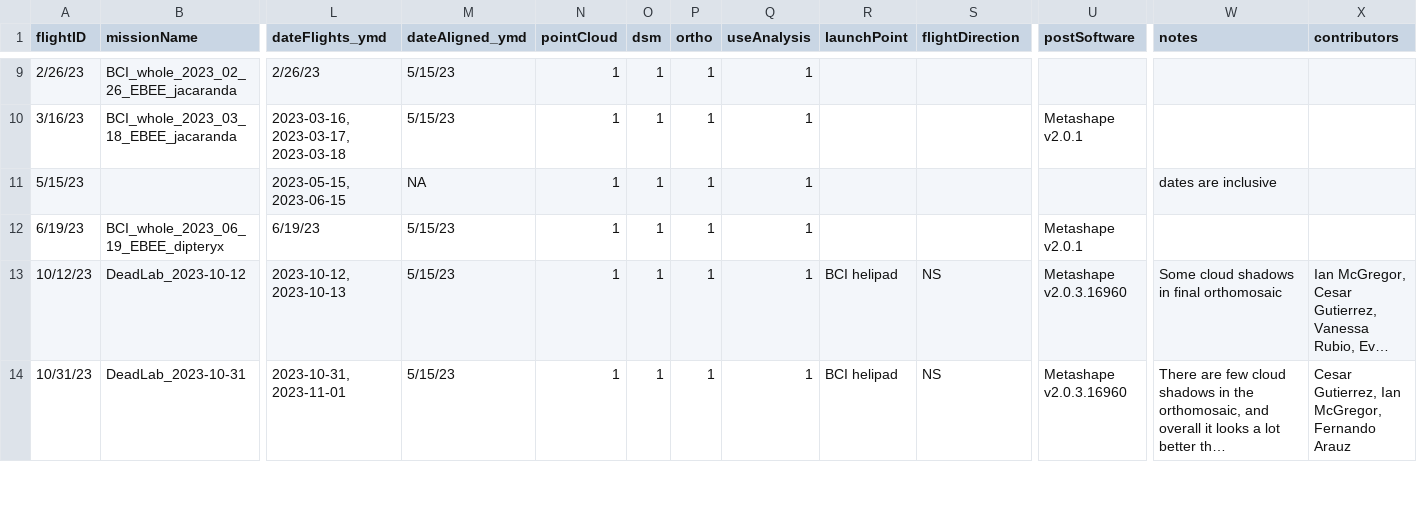
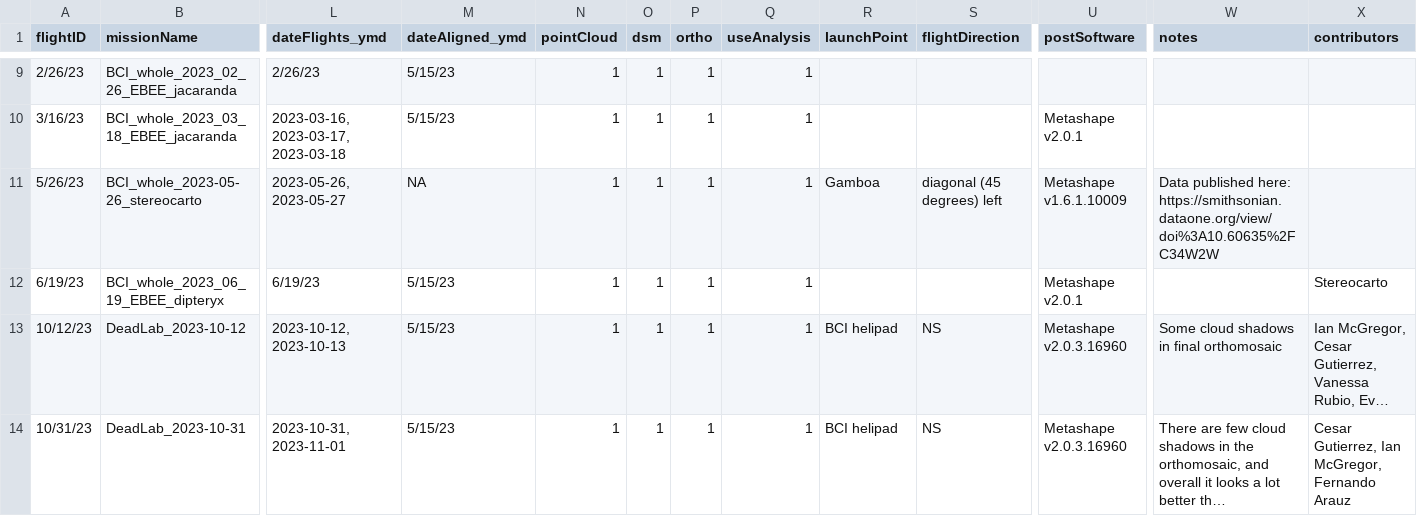
Before and after one commit to PanamaForestGEO/DroneCodeBCIwide, a CSV file: metadata/metadataFlights.csv, drawn as a sheet; only a part is shown, gaps mark what is left out; long unchanged cells end in …; removed rows and columns are numbered as before the commit, all else as after; rows hold the shown columns only; the diff names each change by its address in the sheet, - before the commit and + after, or states it on an @@ line.

Commit message:
Update metadataFlights.csv
Added more detail for 2023-05 lidar/rgb flight

```diff
--- a/metadata/metadataFlights.csv
+++ b/metadata/metadataFlights.csv
-row 11: 5/15/23 |  | 2023-05-15, 2023-06-15 | NA | 1 | 1 | 1 | 1 |  |  |  | dates are inclusive
+row 11: 5/26/23 | BCI_whole_2023-05-26_stereocarto | 2023-05-26, 2023-05-27 | NA | 1 | 1 | 1 | 1 | Gamboa | diagonal (45 degrees) left | Metashape v1.6.1.10009 | Data published here: https://smithsonian.dataone.org/view/doi%3A10.60635%2FC34W2W
-X12 (contributors): (empty)
+X12 (contributors): Stereocarto
```
